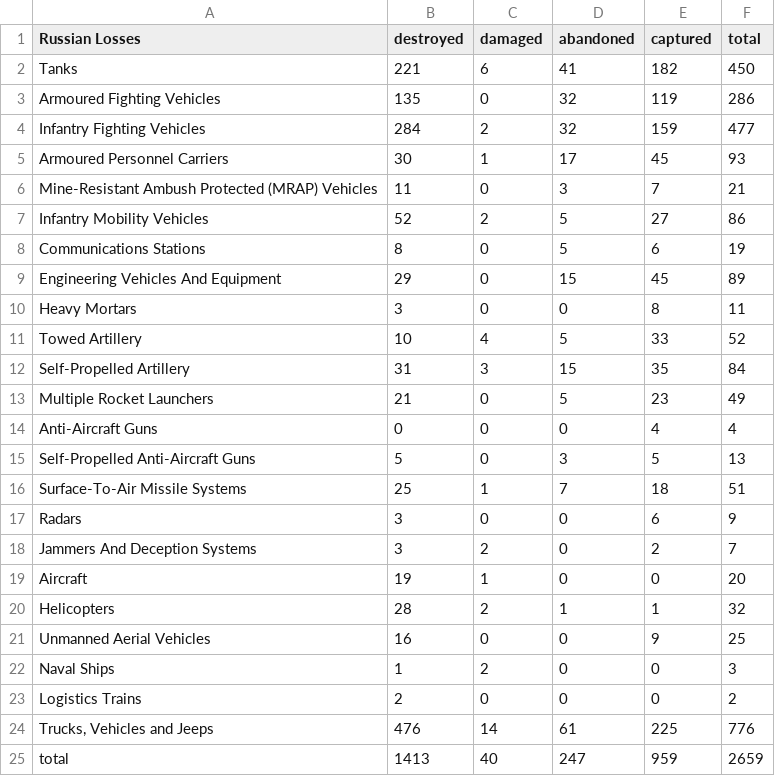
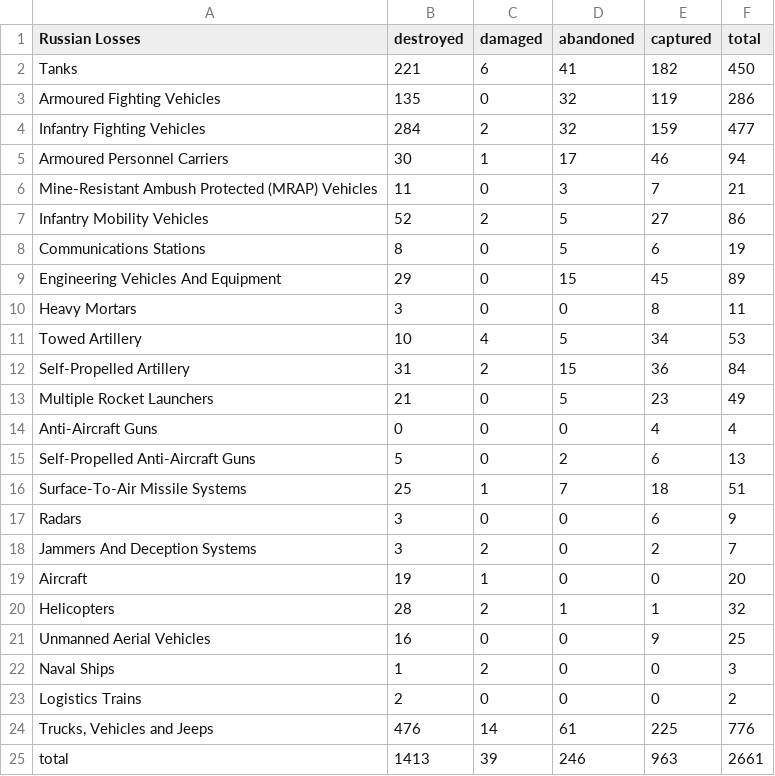
Before and after one commit to gsajko/Losses, a CSV file: losses_table.csv, drawn as a sheet.

```diff
--- a/losses_table.csv
+++ b/losses_table.csv
@@ -4,3 +4,3 @@
  Infantry Fighting Vehicles                       ,         284 ,         2 ,          32 ,        159 ,     477
- Armoured Personnel Carriers                      ,          30 ,         1 ,          17 ,         45 ,      93
+ Armoured Personnel Carriers                      ,          30 ,         1 ,          17 ,         46 ,      94
  Mine-Resistant Ambush Protected  (MRAP) Vehicles ,          11 ,         0 ,           3 ,          7 ,      21
@@ -10,7 +10,7 @@
  Heavy Mortars                                    ,           3 ,         0 ,           0 ,          8 ,      11
- Towed Artillery                                  ,          10 ,         4 ,           5 ,         33 ,      52
- Self-Propelled Artillery                         ,          31 ,         3 ,          15 ,         35 ,      84
+ Towed Artillery                                  ,          10 ,         4 ,           5 ,         34 ,      53
+ Self-Propelled Artillery                         ,          31 ,         2 ,          15 ,         36 ,      84
  Multiple Rocket Launchers                        ,          21 ,         0 ,           5 ,         23 ,      49
  Anti-Aircraft Guns                               ,           0 ,         0 ,           0 ,          4 ,       4
- Self-Propelled Anti-Aircraft Guns                ,           5 ,         0 ,           3 ,          5 ,      13
+ Self-Propelled Anti-Aircraft Guns                ,           5 ,         0 ,           2 ,          6 ,      13
  Surface-To-Air Missile Systems                   ,          25 ,         1 ,           7 ,         18 ,      51
@@ -24,2 +24,2 @@
 " Trucks, Vehicles and Jeeps                       ",         476 ,        14 ,          61 ,        225 ,     776
- total                                            ,        1413 ,        40 ,         247 ,        959 ,    2659
+ total                                            ,        1413 ,        39 ,         246 ,        963 ,    2661
```
Also changed, not shown: 3 other files.
